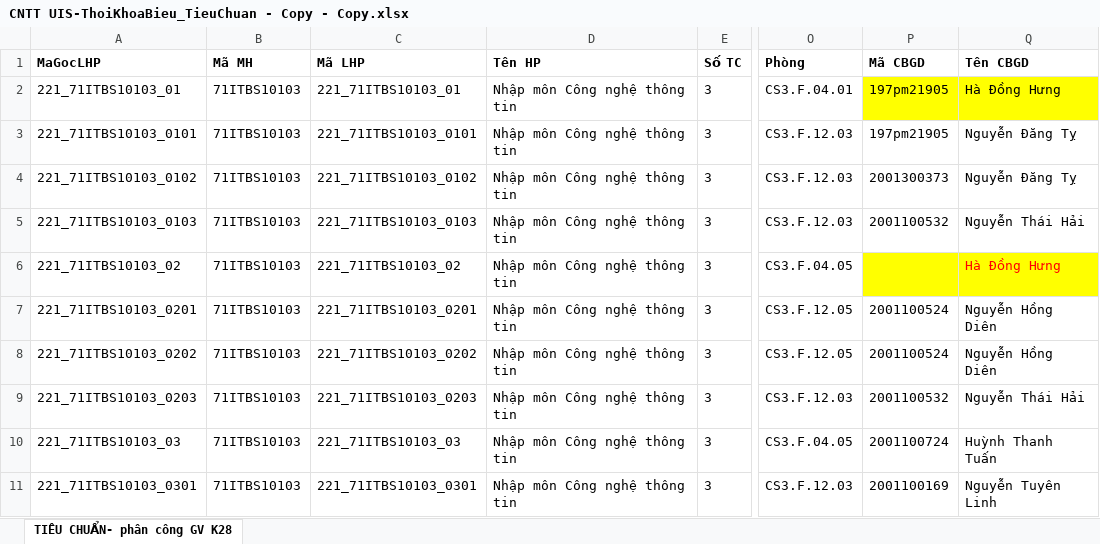
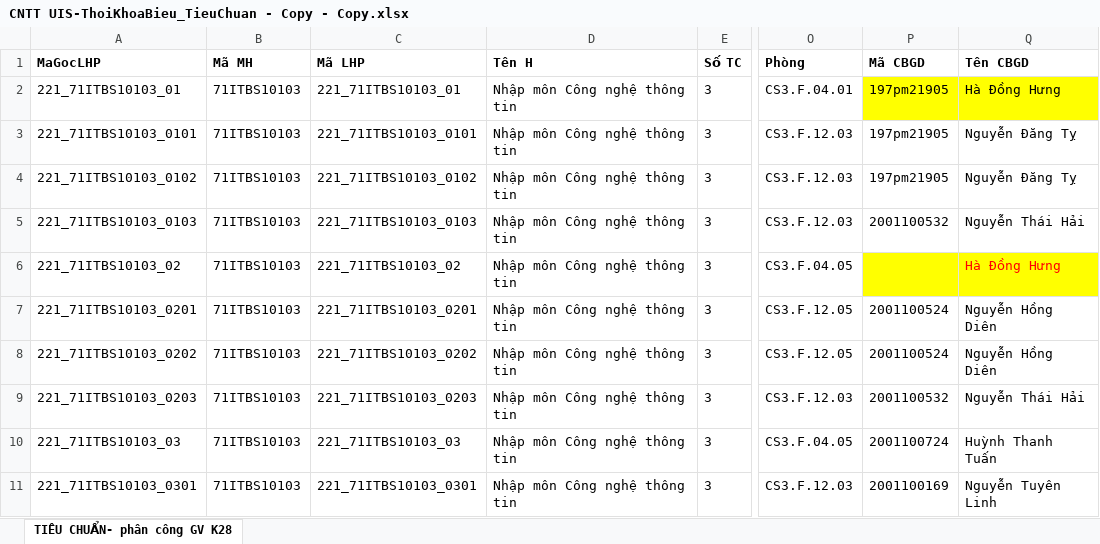
Before and after one commit to DuyNguyenOnTheMic/TeachingAssignmentManagement, an Excel workbook: TeachingAssignmentManagement/Uploads/CNTT UIS-ThoiKhoaBieu_TieuChuan - Copy - Copy.xlsx, sheet TIÊU CHUẨN- phân công GV K28, drawn as a sheet; only a part is shown, gaps mark what is left out; values as stored, in another font and other column widths than the file's, no borders; conditional formats not drawn; the diff names each change by its address in the sheet, - before the commit and + after, or states it on an @@ line.

```diff
--- a/TeachingAssignmentManagement/Uploads/CNTT UIS-ThoiKhoaBieu_TieuChuan - Copy - Copy.xlsx (sheet TIÊU CHUẨN- phân công GV K28)
+++ b/TeachingAssignmentManagement/Uploads/CNTT UIS-ThoiKhoaBieu_TieuChuan - Copy - Copy.xlsx (sheet TIÊU CHUẨN- phân công GV K28)
-D1: Tên HP
+D1: Tên H
-P4 (Mã CBGD): 2001300373
+P4 (Mã CBGD): 197pm21905
```
Also changed, not shown: 3 other files.
